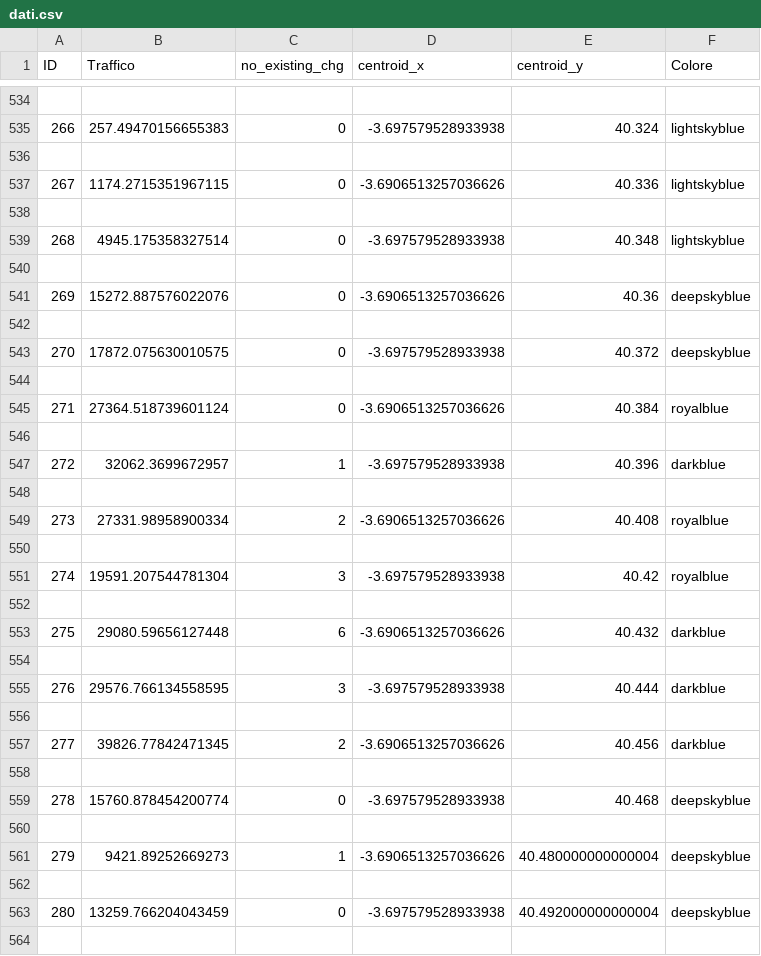
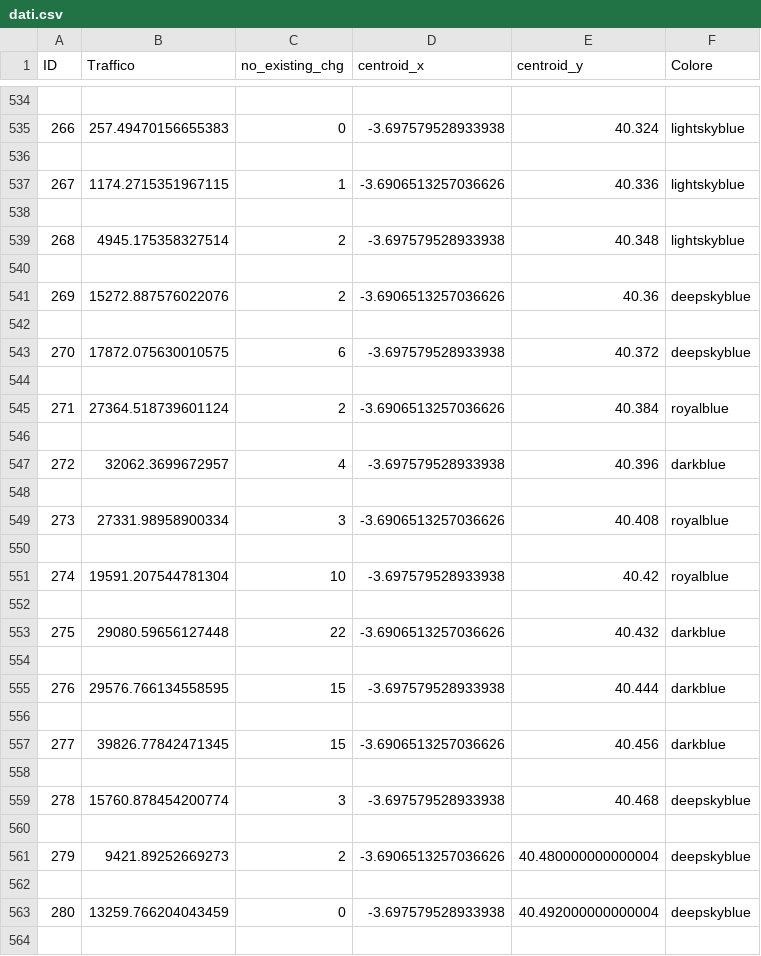
Before and after one commit to gabrielecorbo/oasis-project, a CSV file: madrid/jupyter/dati.csv, drawn as a sheet; only a part is shown, gaps mark what is left out; the diff covers the shown part only.

```diff
--- a/madrid/jupyter/dati.csv
+++ b/madrid/jupyter/dati.csv
@@ -536,27 +536,27 @@ ID,Traffico,no_existing_chg,centroid_x,centroid_y,Colore
 
-267,1174.2715351967115,0,-3.6906513257036626,40.336,lightskyblue
+267,1174.2715351967115,1,-3.6906513257036626,40.336,lightskyblue
 
-268,4945.175358327514,0,-3.697579528933938,40.348,lightskyblue
+268,4945.175358327514,2,-3.697579528933938,40.348,lightskyblue
 
-269,15272.887576022076,0,-3.6906513257036626,40.36,deepskyblue
+269,15272.887576022076,2,-3.6906513257036626,40.36,deepskyblue
 
-270,17872.075630010575,0,-3.697579528933938,40.372,deepskyblue
+270,17872.075630010575,6,-3.697579528933938,40.372,deepskyblue
 
-271,27364.518739601124,0,-3.6906513257036626,40.384,royalblue
+271,27364.518739601124,2,-3.6906513257036626,40.384,royalblue
 
-272,32062.3699672957,1,-3.697579528933938,40.396,darkblue
+272,32062.3699672957,4,-3.697579528933938,40.396,darkblue
 
-273,27331.98958900334,2,-3.6906513257036626,40.408,royalblue
+273,27331.98958900334,3,-3.6906513257036626,40.408,royalblue
 
-274,19591.207544781304,3,-3.697579528933938,40.42,royalblue
+274,19591.207544781304,10,-3.697579528933938,40.42,royalblue
 
-275,29080.59656127448,6,-3.6906513257036626,40.432,darkblue
+275,29080.59656127448,22,-3.6906513257036626,40.432,darkblue
 
-276,29576.766134558595,3,-3.697579528933938,40.444,darkblue
+276,29576.766134558595,15,-3.697579528933938,40.444,darkblue
 
-277,39826.77842471345,2,-3.6906513257036626,40.456,darkblue
+277,39826.77842471345,15,-3.6906513257036626,40.456,darkblue
 
-278,15760.878454200774,0,-3.697579528933938,40.468,deepskyblue
+278,15760.878454200774,3,-3.697579528933938,40.468,deepskyblue
 
-279,9421.89252669273,1,-3.6906513257036626,40.480000000000004,deepskyblue
+279,9421.89252669273,2,-3.6906513257036626,40.480000000000004,deepskyblue
 
```
Also changed, not shown: 124 edited cells elsewhere in this file, 12 other files.
